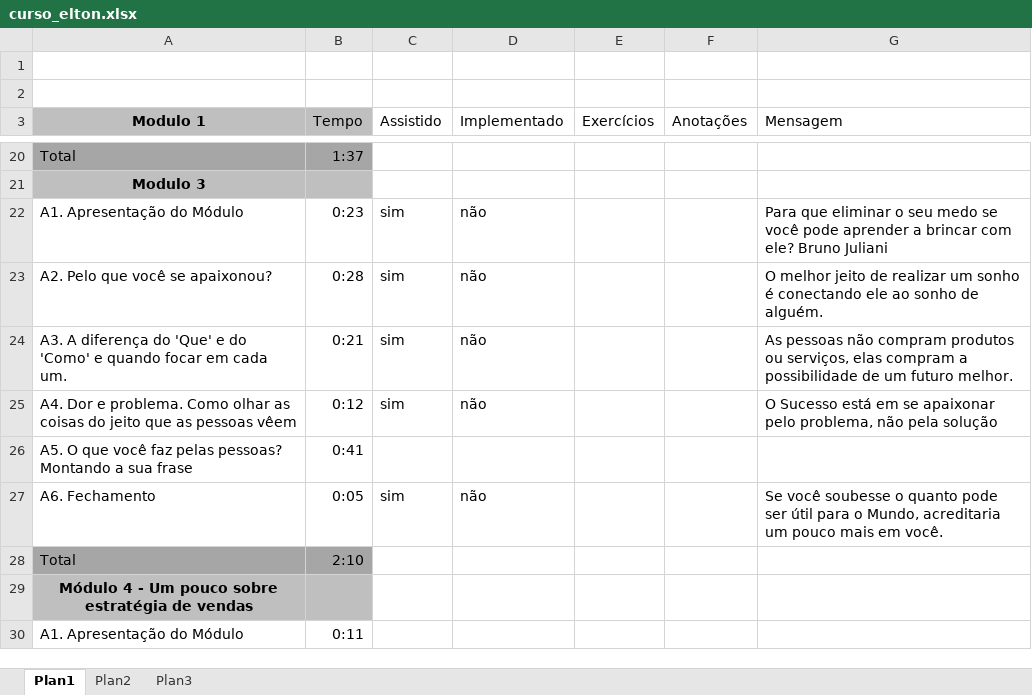
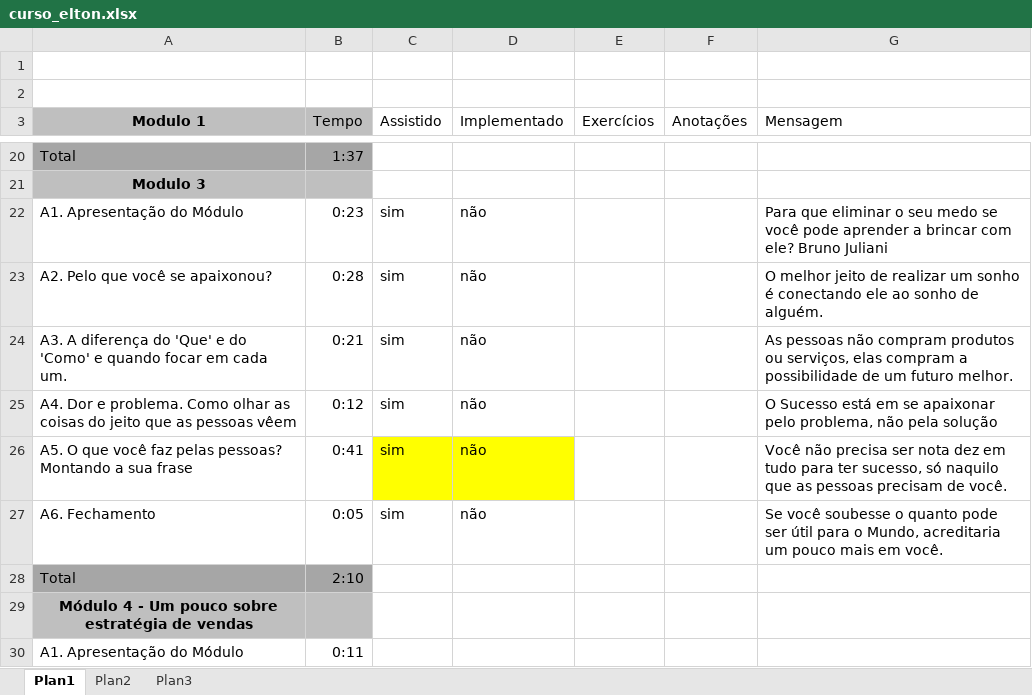
Before and after one commit to alannascimento/curso, an Excel workbook: curso_elton.xlsx, sheet Plan1, drawn as a sheet; only a part is shown, gaps mark what is left out; values as stored, in another font and other column widths than the file's, no borders; the diff names each change by its address in the sheet, - before the commit and + after, or states it on an @@ line.

Commit message:
Add files via upload

```diff
--- a/curso_elton.xlsx (sheet Plan1)
+++ b/curso_elton.xlsx (sheet Plan1)
-C26 (Assistido): (empty)
+C26 (Assistido): sim
-C26:D26 fill: none
+C26:D26 fill: #FFFF00
-D26 (Implementado): (empty)
+D26 (Implementado): não
-G26 (Mensagem): (empty)
+G26 (Mensagem): Você não precisa ser nota dez em tudo para ter sucesso, só naquilo que as pessoas precisam de você.
```
